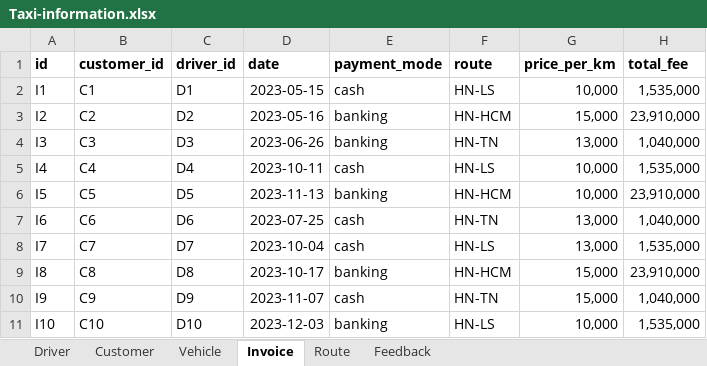
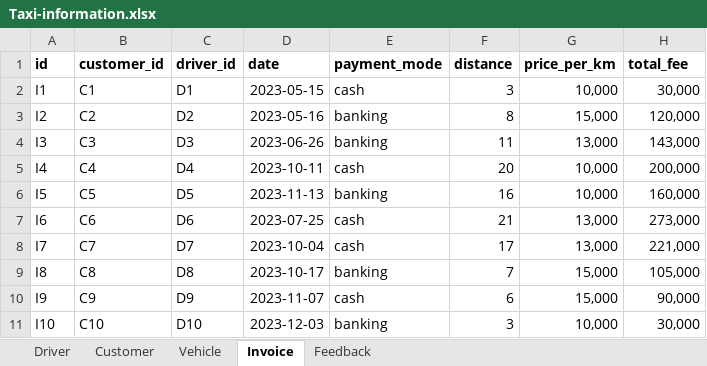
Before and after one commit to Incomprehensibilitative/Taxi-Information-Management-System, an Excel workbook: Code Part/Taxi-information.xlsx, sheet Invoice, drawn as a sheet; values as stored, in another font and other column widths than the file's, no borders; the diff names each change by its address in the sheet, - before the commit and + after, or states it on an @@ line.

```diff
--- a/Code Part/Taxi-information.xlsx (sheet Invoice)
+++ b/Code Part/Taxi-information.xlsx (sheet Invoice)
-sheet tab: Route
-F1: route
+F1: distance
-F2 (distance): HN-LS
+F2 (distance): 3
-H2 (total_fee): 1,535,000
+H2 (total_fee): 30,000
-F3 (distance): HN-HCM
+F3 (distance): 8
-H3 (total_fee): 23,910,000
+H3 (total_fee): 120,000
-F4 (distance): HN-TN
+F4 (distance): 11
-H4 (total_fee): 1,040,000
+H4 (total_fee): 143,000
-F5 (distance): HN-LS
+F5 (distance): 20
-H5 (total_fee): 1,535,000
+H5 (total_fee): 200,000
-F6 (distance): HN-HCM
+F6 (distance): 16
-H6 (total_fee): 23,910,000
+H6 (total_fee): 160,000
-F7 (distance): HN-TN
+F7 (distance): 21
-H7 (total_fee): 1,040,000
+H7 (total_fee): 273,000
-F8 (distance): HN-LS
+F8 (distance): 17
-H8 (total_fee): 1,535,000
+H8 (total_fee): 221,000
-F9 (distance): HN-HCM
+F9 (distance): 7
-H9 (total_fee): 23,910,000
+H9 (total_fee): 105,000
-F10 (distance): HN-TN
+F10 (distance): 6
-H10 (total_fee): 1,040,000
+H10 (total_fee): 90,000
-F11 (distance): HN-LS
+F11 (distance): 3
-H11 (total_fee): 1,535,000
+H11 (total_fee): 30,000
```
Also changed, not shown: sheet Driver, formulas that keep their value, 2 other files.
